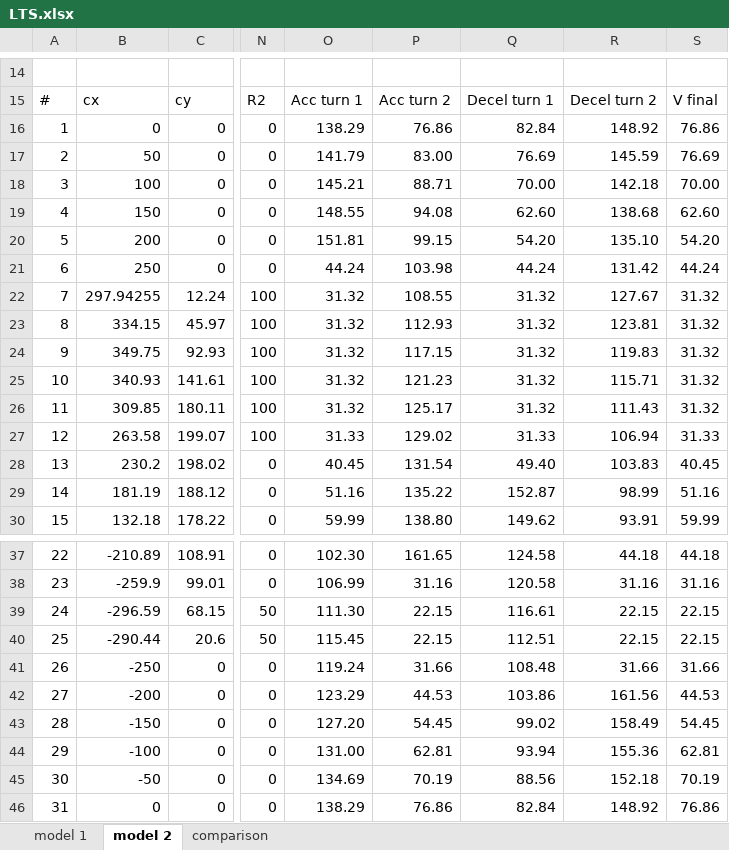
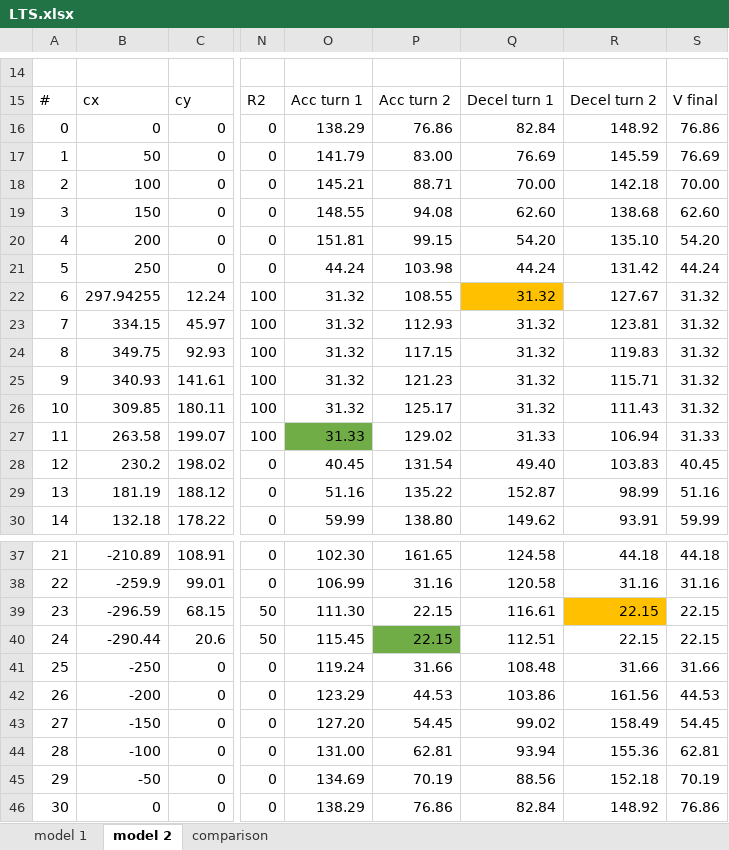
Before and after one commit to jgbalves/lap-time-simulator, an Excel workbook: Point-mass/LTS.xlsx, sheet model 2, drawn as a sheet; only a part is shown, gaps mark what is left out; values as stored, in another font and other column widths than the file's, no borders; charts and pictures and table styles not drawn; the diff names each change by its address in the sheet, - before the commit and + after, or states it on an @@ line.

```diff
--- a/Point-mass/LTS.xlsx (sheet model 2)
+++ b/Point-mass/LTS.xlsx (sheet model 2)
@@ column A renumbered from row 16 down @@
-Q22 fill: none
+Q22 fill: #FFC000
-O27 fill: none
+O27 fill: #70AD47
-R39 fill: none
+R39 fill: #FFC000
-P40 fill: none
+P40 fill: #70AD47
```
Also changed, not shown: charts or pictures, 5 other files.
